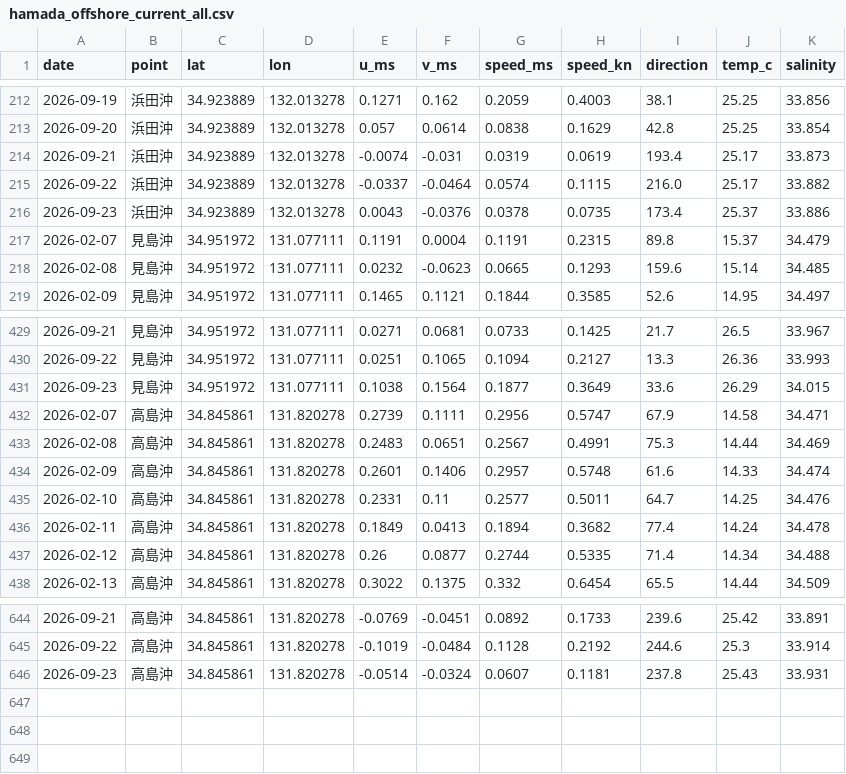
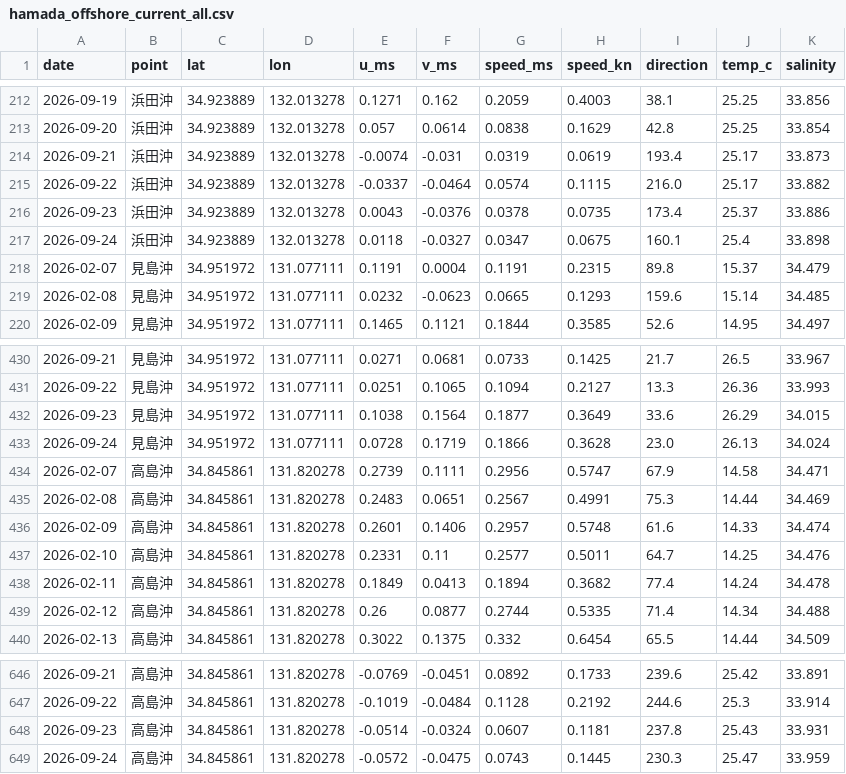
Before and after one commit to supergonti/hamada_offshore_current, a CSV file: data/hamada_offshore_current_all.csv, drawn as a sheet; only a part is shown, gaps mark what is left out.

```diff
--- a/data/hamada_offshore_current_all.csv
+++ b/data/hamada_offshore_current_all.csv
@@ -216,2 +216,3 @@
 2026-09-23,浜田沖,34.923889,132.013278,0.0043,-0.0376,0.0378,0.0735,173.4,25.37,33.886
+2026-09-24,浜田沖,34.923889,132.013278,0.0118,-0.0327,0.0347,0.0675,160.1,25.4,33.898
 2026-02-07,見島沖,34.951972,131.077111,0.1191,0.0004,0.1191,0.2315,89.8,15.37,34.479
@@ -431,2 +432,3 @@
 2026-09-23,見島沖,34.951972,131.077111,0.1038,0.1564,0.1877,0.3649,33.6,26.29,34.015
+2026-09-24,見島沖,34.951972,131.077111,0.0728,0.1719,0.1866,0.3628,23.0,26.13,34.024
 2026-02-07,高島沖,34.845861,131.820278,0.2739,0.1111,0.2956,0.5747,67.9,14.58,34.471
@@ -646 +648,2 @@
 2026-09-23,高島沖,34.845861,131.820278,-0.0514,-0.0324,0.0607,0.1181,237.8,25.43,33.931
+2026-09-24,高島沖,34.845861,131.820278,-0.0572,-0.0475,0.0743,0.1445,230.3,25.47,33.959
```
